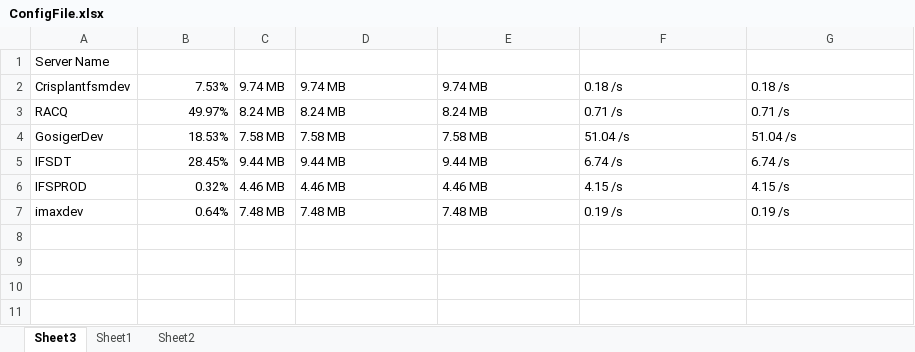
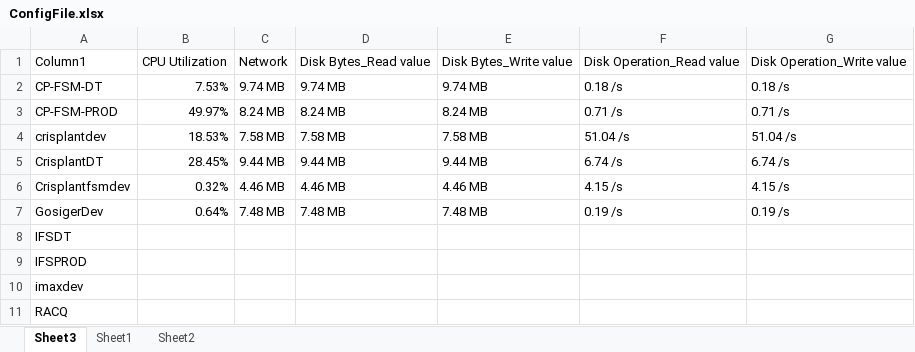
Before and after one commit to SangeethaAmaresan17/RPA-AzureMonitoring, an Excel workbook: ConfigFile.xlsx, sheet Sheet3, drawn as a sheet; values as stored, in another font and other column widths than the file's, no borders; removed rows and columns are numbered as before the commit, all else as after; the diff names each change by its address in the sheet, - before the commit and + after, or states it on an @@ line.

Commit message:
Completed till server data writing into config file

```diff
--- a/ConfigFile.xlsx (sheet Sheet3)
+++ b/ConfigFile.xlsx (sheet Sheet3)
-row 1: Server Name
+row 1: Column1 | CPU Utilization | Network | Disk Bytes_Read value | Disk Bytes_Write value | Disk Operation_Read value | Disk Operation_Write value
-A2: Crisplantfsmdev
+A2: CP-FSM-DT
-A3: RACQ
+A3: CP-FSM-PROD
-A4: GosigerDev
+A4: crisplantdev
-A5: IFSDT
+A5: CrisplantDT
-A6: IFSPROD
+A6: Crisplantfsmdev
-A7: imaxdev
+A7: GosigerDev
+row 8: IFSDT
+row 9: IFSPROD
+row 10: imaxdev
+row 11: RACQ
```
Also changed, not shown: sheet Sheet2, 14 other files.
